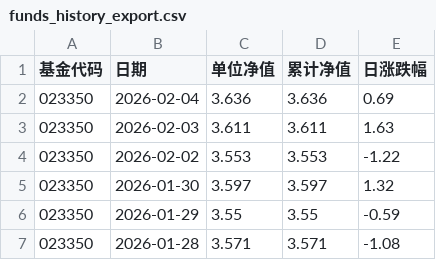
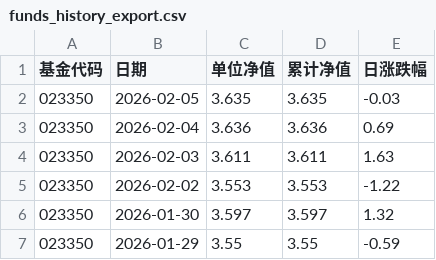
Before and after one commit to 2983920159shape/data_spider, a CSV file: output/funds_history_export.csv, drawn as a sheet; only a part is shown; the shorter side is filled out with more unchanged rows.

```diff
--- a/output/funds_history_export.csv
+++ b/output/funds_history_export.csv
@@ -1,2 +1,3 @@
 基金代码,日期,单位净值,累计净值,日涨跌幅
+023350,2026-02-05,3.635,3.635,-0.03
 023350,2026-02-04,3.636,3.636,0.69
```
Also changed, not shown: 2 other files.
